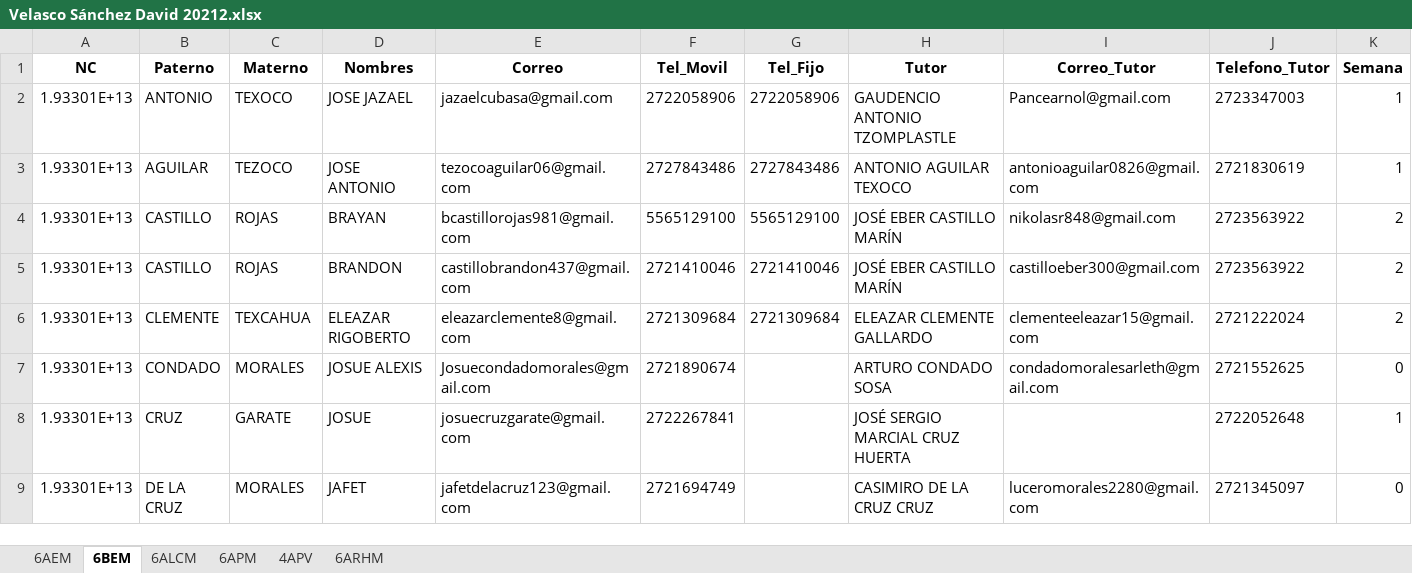
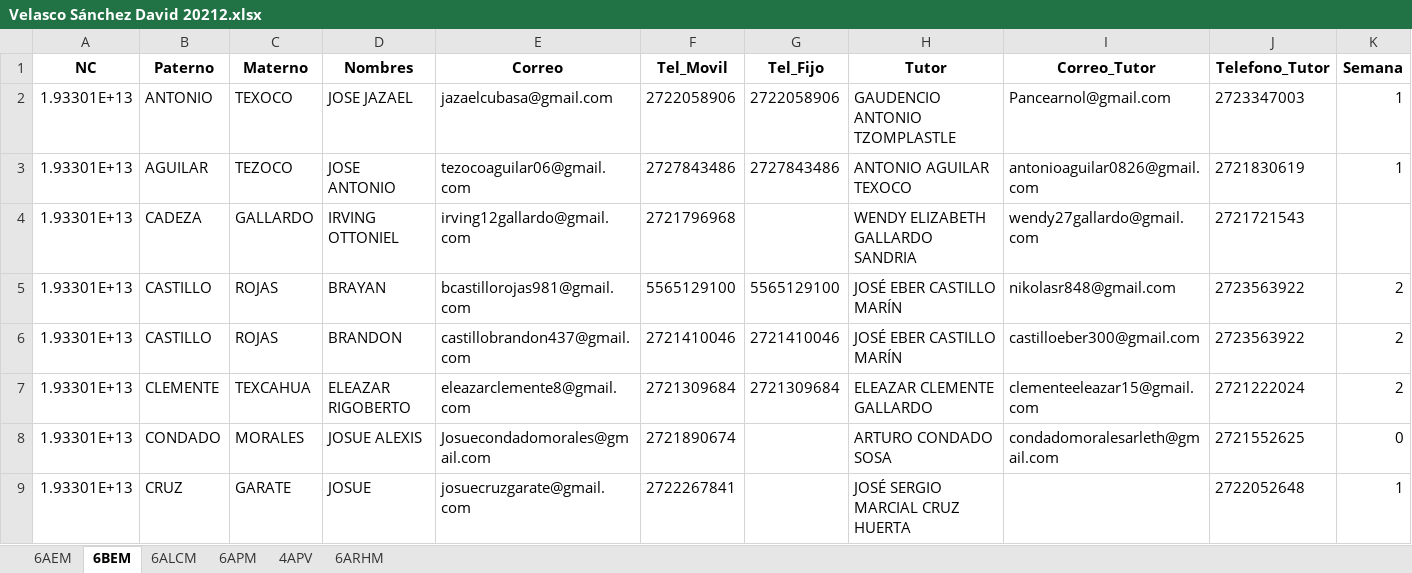
Before and after one commit to ismaelacevedocb192/ListasDocentes, an Excel workbook: Velasco Sánchez David 20212.xlsx, sheet 6BEM, drawn as a sheet; only a part is shown; the shorter side is filled out with more unchanged rows; values as stored, in another font and other column widths than the file's, no borders; the diff names each change by its address in the sheet, - before the commit and + after, or states it on an @@ line.

```diff
--- a/Velasco Sánchez David 20212.xlsx (sheet 6BEM)
+++ b/Velasco Sánchez David 20212.xlsx (sheet 6BEM)
+row 4: 1.93301E+13 | CADEZA | GALLARDO | IRVING OTTONIEL | irving12gallardo@gmail.com | 2721796968 |  | WENDY ELIZABETH GALLARDO SANDRIA | wendy27gallardo@gmail.com | 2721721543
```
Also changed, not shown: Aurioles Maldonado Luis Gustavo 20212.xlsx, Garcia Felix Jose Antonio 20212.xlsx, 48 other files.
